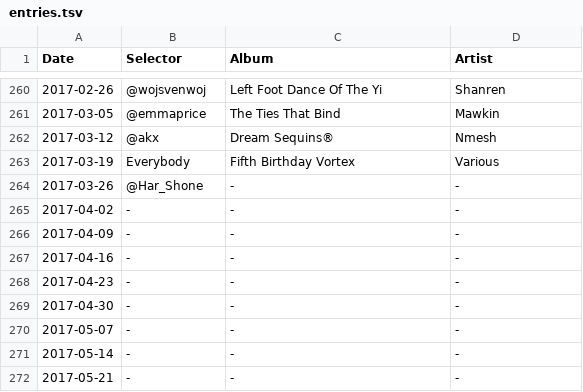
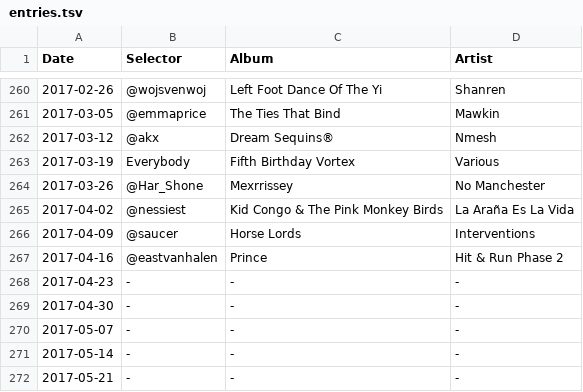
Before and after one commit to akx/listeningclub, a TSV file: entries.tsv, drawn as a sheet; only a part is shown, gaps mark what is left out.

Commit message:
Update entries.tsv

```diff
--- a/entries.tsv
+++ b/entries.tsv
@@ -263,6 +263,6 @@ Date	Selector	Album	Artist
 2017-03-19	Everybody	Fifth Birthday Vortex	Various
-2017-03-26	@Har_Shone	-	-
-2017-04-02	-	-	-
-2017-04-09	-	-	-
-2017-04-16	-	-	-
+2017-03-26	@Har_Shone	Mexrrissey	No Manchester
+2017-04-02	@nessiest	Kid Congo & The Pink Monkey Birds	La Araña Es La Vida
+2017-04-09	@saucer	Horse Lords	Interventions
+2017-04-16	@eastvanhalen	Prince	Hit & Run Phase 2
 2017-04-23	-	-	-
```
